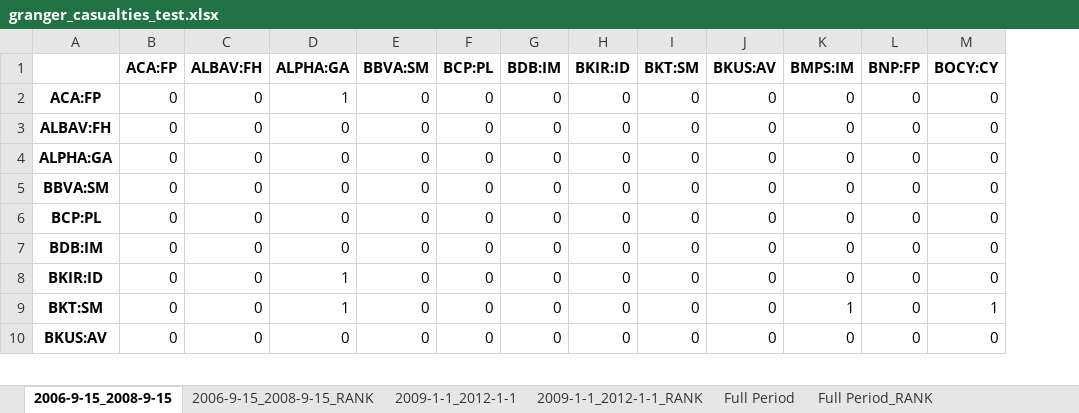
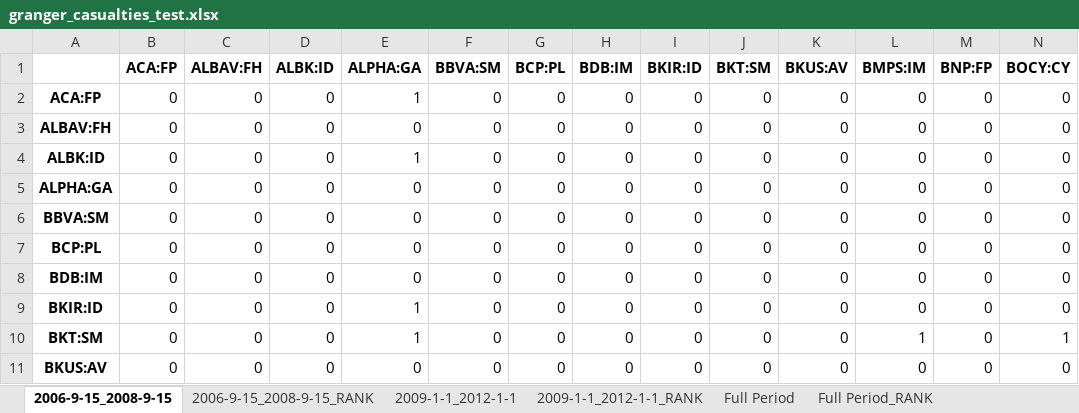
Before and after one commit to LeoCo/systemic_risk_measures, an Excel workbook: Output/granger_casualties_test.xlsx, sheet 2006-9-15_2008-9-15, drawn as a sheet; only a part is shown; values as stored, in another font and other column widths than the file's, no borders; addresses are those after the commit; rows hold the shown columns only; the diff names each change by its address in the sheet, - before the commit and + after, or states it on an @@ line.

```diff
--- a/Output/granger_casualties_test.xlsx (sheet 2006-9-15_2008-9-15)
+++ b/Output/granger_casualties_test.xlsx (sheet 2006-9-15_2008-9-15)
+column D (ALBK:ID), rows 2-3: 0 | 0; rows 5-11: all 0
+row 4: ALBK:ID | 0 | 0 | 0 | 1 | 0 | 0 | 0 | 0 | 0 | 0 | 0 | 0 | 0
```
Also changed, not shown: sheet 2009-1-1_2012-1-1, sheet Full Period, sheet 2009-1-1_2012-1-1_RANK, sheet Full Period_RANK, sheet 2006-9-15_2008-9-15_RANK, Output/covar.xlsx, Output/systemic_expected_shortfall.xlsx, 6 other files.
